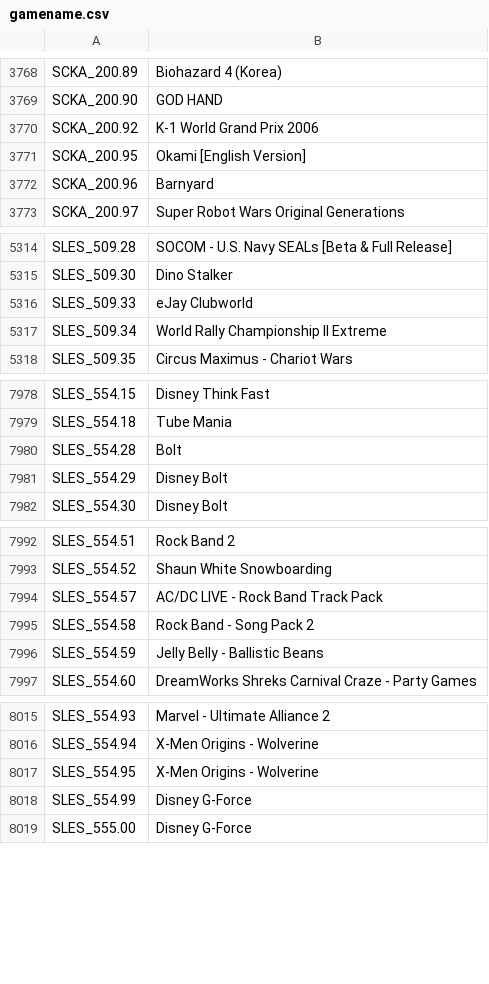
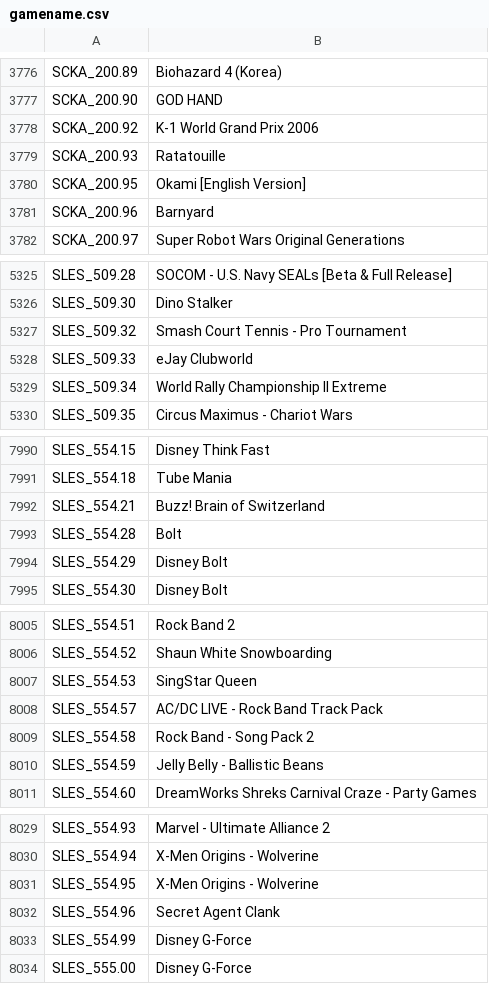
Before and after one commit to israpps/HDL-Batch-installer, a CSV file: HDL-Batch-installer-SRC/gamename/gamename.csv, drawn as a sheet; only a part is shown, gaps mark what is left out; the diff covers the shown part only; the diff names each change by its address in the sheet, - before the commit and + after, or states it on an @@ line.

```diff
--- a/HDL-Batch-installer-SRC/gamename/gamename.csv
+++ b/HDL-Batch-installer-SRC/gamename/gamename.csv
+row 3779: SCKA_200.93 | Ratatouille
+row 5327: SLES_509.32 | Smash Court Tennis - Pro Tournament
+row 7992: SLES_554.21 | Buzz! Brain of Switzerland
+row 8007: SLES_554.53 | SingStar Queen
+row 8032: SLES_554.96 | Secret Agent Clank
```
Also changed, not shown: 24 added rows and 1 removed row elsewhere in this file, 25 other files.
